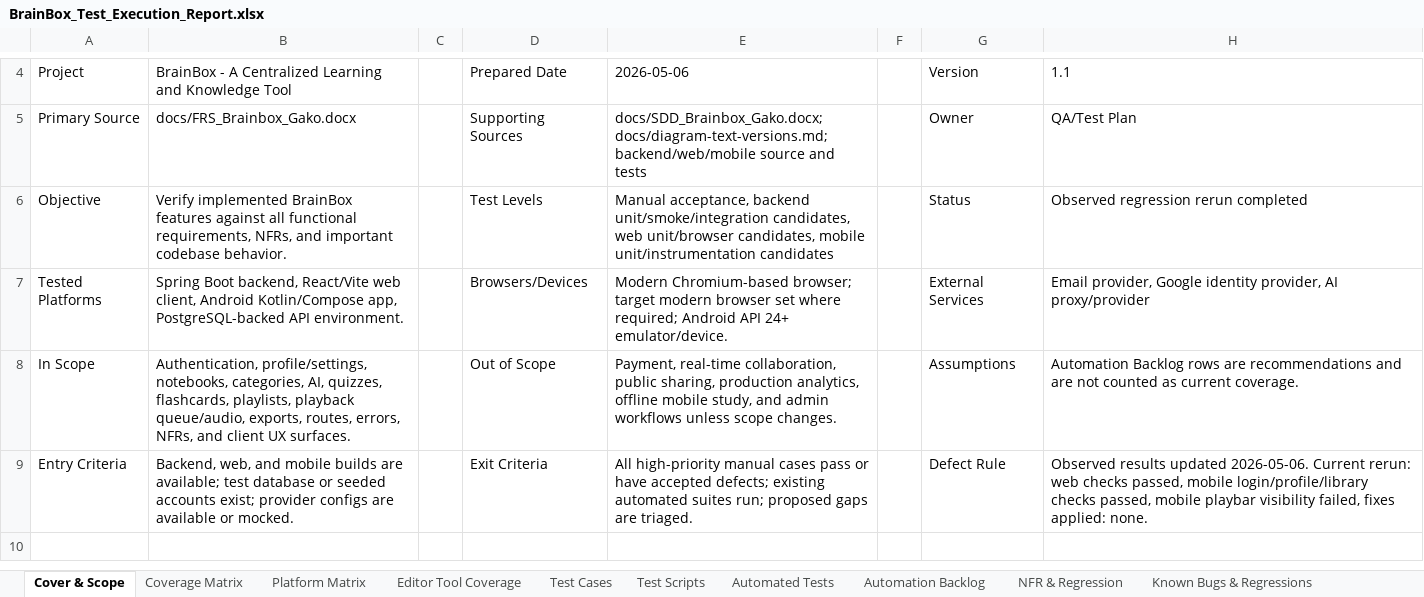
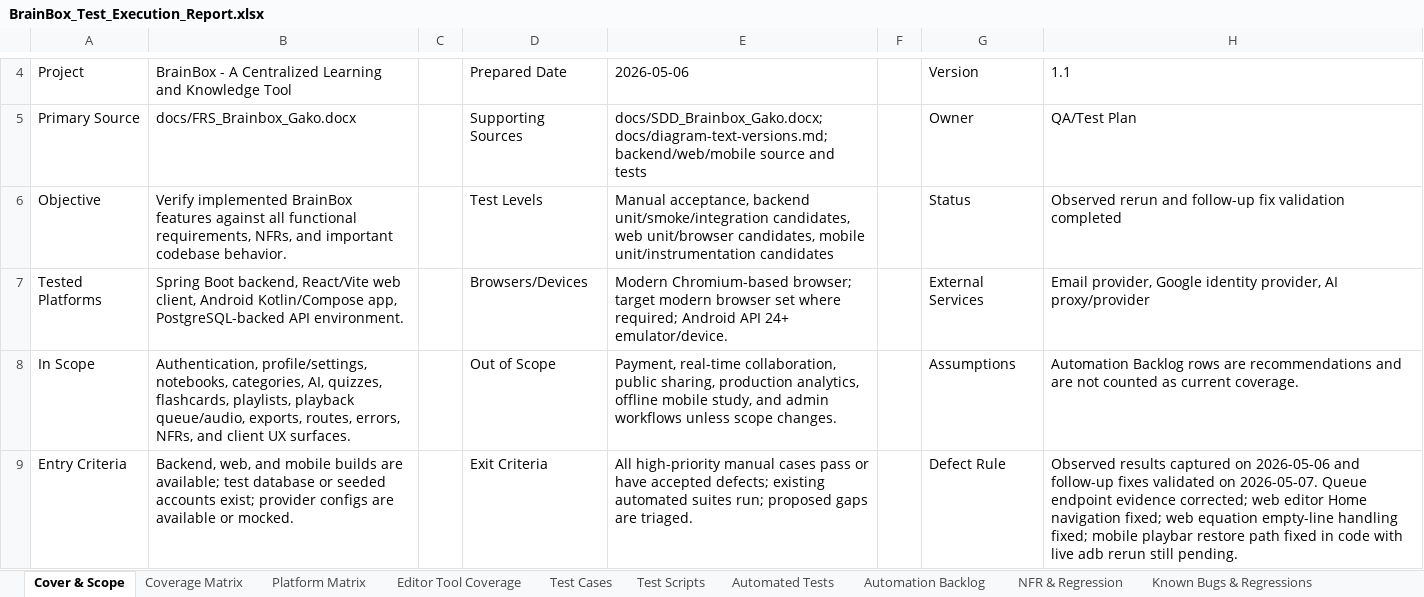
Before and after one commit to joanaxyz/IT342-Gako-Brainbox, an Excel workbook: docs/BrainBox_Test_Execution_Report.xlsx, sheet Cover & Scope, drawn as a sheet; only a part is shown, gaps mark what is left out; values as stored, in another font and other column widths than the file's, no borders; the diff names each change by its address in the sheet, - before the commit and + after, or states it on an @@ line.

Commit message:
Update regression report artifacts after fixes

```diff
--- a/docs/BrainBox_Test_Execution_Report.xlsx (sheet Cover & Scope)
+++ b/docs/BrainBox_Test_Execution_Report.xlsx (sheet Cover & Scope)
-H6: Observed regression rerun completed
+H6: Observed rerun and follow-up fix validation completed
-H9: Observed results updated 2026-05-06. Current rerun: web checks passed, mobile login/profile/library checks passed, mobile playbar visibility failed, fixes applied: none.
+H9: Observed results captured on 2026-05-06 and follow-up fixes validated on 2026-05-07. Queue endpoint evidence corrected; web editor Home navigation fixed; web equation empty-line handling fixed; mobile playbar restore path fixed in code with live adb rerun still pending.
```
Also changed, not shown: sheet Known Bugs & Regressions, sheet Observed Run 2026-05-06, other sheet tabs, 1 other file.
